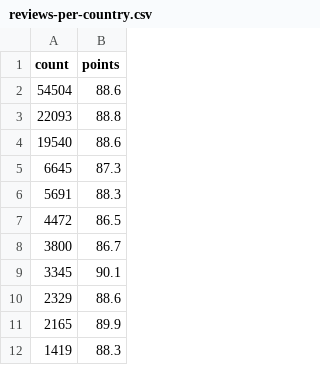
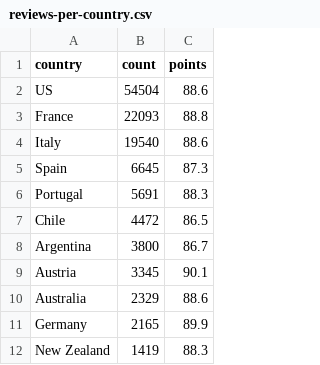
Before and after one commit to CLCK-Data-Aug2023/wine-reviews-exercise-88bungust, a CSV file: data/reviews-per-country.csv, drawn as a sheet; only a part is shown; the diff names each change by its address in the sheet, - before the commit and + after, or states it on an @@ line.

Commit message:
Wine Review CSV FIX

```diff
--- a/data/reviews-per-country.csv
+++ b/data/reviews-per-country.csv
+column A (country), rows 2-12: US | France | Italy | Spain | Portugal | Chile | Argentina | Austria | Australia | Germany | New Zealand
```
